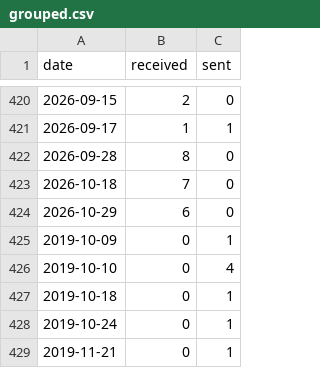
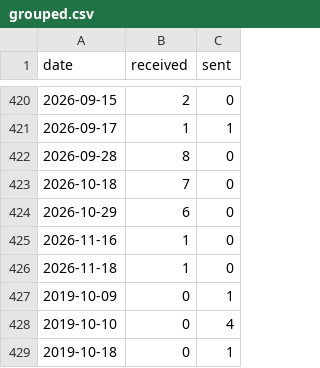
Before and after one commit to JiYouMCC/postcards, a CSV file: _data/grouped.csv, drawn as a sheet; only a part is shown, gaps mark what is left out; the shorter side is filled out with more unchanged rows.

```diff
--- a/_data/grouped.csv
+++ b/_data/grouped.csv
@@ -424,2 +424,4 @@ date,received,sent
 2026-10-29,6,0
+2026-11-16,1,0
+2026-11-18,1,0
 2019-10-09,0,1
```
Also changed, not shown: _data/received.csv, 3 other files.
